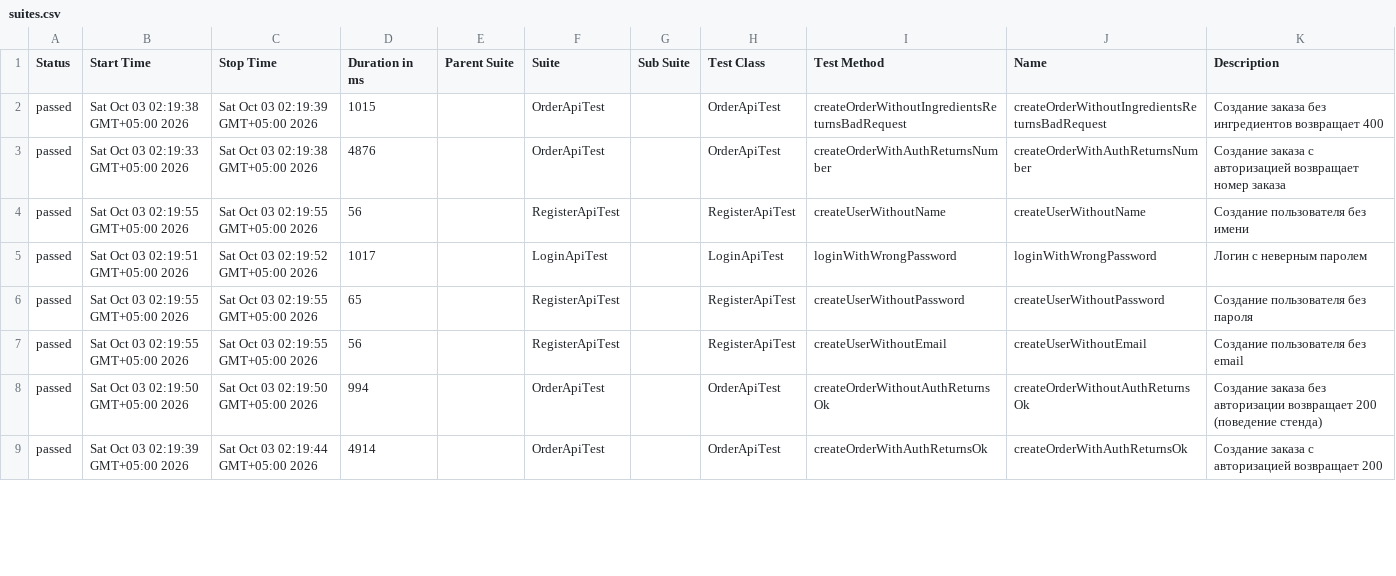
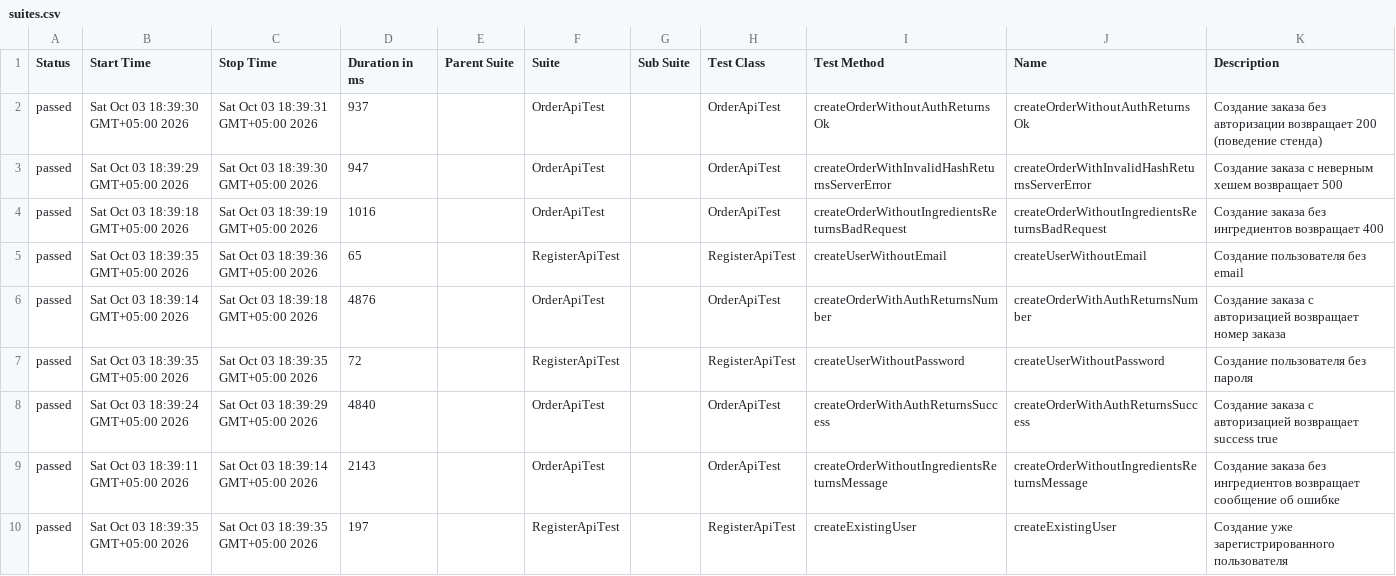
Before and after one commit to d1lya97/Diplom_2, a CSV file: allure-report/data/suites.csv, drawn as a sheet; only a part is shown; the diff covers the shown part only.

```diff
--- a/allure-report/data/suites.csv
+++ b/allure-report/data/suites.csv
@@ -1,9 +1,10 @@
 "Status","Start Time","Stop Time","Duration in ms","Parent Suite","Suite","Sub Suite","Test Class","Test Method","Name","Description"
-"passed","Sat Oct 03 02:19:38 GMT+05:00 2026","Sat Oct 03 02:19:39 GMT+05:00 2026","1015","","OrderApiTest","","OrderApiTest","createOrderWithoutIngredientsReturnsBadRequest","createOrderWithoutIngredientsReturnsBadRequest","Создание заказа без ингредиентов возвращает 400"
-"passed","Sat Oct 03 02:19:33 GMT+05:00 2026","Sat Oct 03 02:19:38 GMT+05:00 2026","4876","","OrderApiTest","","OrderApiTest","createOrderWithAuthReturnsNumber","createOrderWithAuthReturnsNumber","Создание заказа с авторизацией возвращает номер заказа"
-"passed","Sat Oct 03 02:19:55 GMT+05:00 2026","Sat Oct 03 02:19:55 GMT+05:00 2026","56","","RegisterApiTest","","RegisterApiTest","createUserWithoutName","createUserWithoutName","Создание пользователя без имени"
-"passed","Sat Oct 03 02:19:51 GMT+05:00 2026","Sat Oct 03 02:19:52 GMT+05:00 2026","1017","","LoginApiTest","","LoginApiTest","loginWithWrongPassword","loginWithWrongPassword","Логин с неверным паролем"
-"passed","Sat Oct 03 02:19:55 GMT+05:00 2026","Sat Oct 03 02:19:55 GMT+05:00 2026","65","","RegisterApiTest","","RegisterApiTest","createUserWithoutPassword","createUserWithoutPassword","Создание пользователя без пароля"
-"passed","Sat Oct 03 02:19:55 GMT+05:00 2026","Sat Oct 03 02:19:55 GMT+05:00 2026","56","","RegisterApiTest","","RegisterApiTest","createUserWithoutEmail","createUserWithoutEmail","Создание пользователя без email"
-"passed","Sat Oct 03 02:19:50 GMT+05:00 2026","Sat Oct 03 02:19:50 GMT+05:00 2026","994","","OrderApiTest","","OrderApiTest","createOrderWithoutAuthReturnsOk","createOrderWithoutAuthReturnsOk","Создание заказа без авторизации возвращает 200 (поведение стенда)"
-"passed","Sat Oct 03 02:19:39 GMT+05:00 2026","Sat Oct 03 02:19:44 GMT+05:00 2026","4914","","OrderApiTest","","OrderApiTest","createOrderWithAuthReturnsOk","createOrderWithAuthReturnsOk","Создание заказа с авторизацией возвращает 200"
+"passed","Sat Oct 03 18:39:30 GMT+05:00 2026","Sat Oct 03 18:39:31 GMT+05:00 2026","937","","OrderApiTest","","OrderApiTest","createOrderWithoutAuthReturnsOk","createOrderWithoutAuthReturnsOk","Создание заказа без авторизации возвращает 200 (поведение стенда)"
+"passed","Sat Oct 03 18:39:29 GMT+05:00 2026","Sat Oct 03 18:39:30 GMT+05:00 2026","947","","OrderApiTest","","OrderApiTest","createOrderWithInvalidHashReturnsServerError","createOrderWithInvalidHashReturnsServerError","Создание заказа с неверным хешем возвращает 500"
+"passed","Sat Oct 03 18:39:18 GMT+05:00 2026","Sat Oct 03 18:39:19 GMT+05:00 2026","1016","","OrderApiTest","","OrderApiTest","createOrderWithoutIngredientsReturnsBadRequest","createOrderWithoutIngredientsReturnsBadRequest","Создание заказа без ингредиентов возвращает 400"
+"passed","Sat Oct 03 18:39:35 GMT+05:00 2026","Sat Oct 03 18:39:36 GMT+05:00 2026","65","","RegisterApiTest","","RegisterApiTest","createUserWithoutEmail","createUserWithoutEmail","Создание пользователя без email"
+"passed","Sat Oct 03 18:39:14 GMT+05:00 2026","Sat Oct 03 18:39:18 GMT+05:00 2026","4876","","OrderApiTest","","OrderApiTest","createOrderWithAuthReturnsNumber","createOrderWithAuthReturnsNumber","Создание заказа с авторизацией возвращает номер заказа"
+"passed","Sat Oct 03 18:39:35 GMT+05:00 2026","Sat Oct 03 18:39:35 GMT+05:00 2026","72","","RegisterApiTest","","RegisterApiTest","createUserWithoutPassword","createUserWithoutPassword","Создание пользователя без пароля"
+"passed","Sat Oct 03 18:39:24 GMT+05:00 2026","Sat Oct 03 18:39:29 GMT+05:00 2026","4840","","OrderApiTest","","OrderApiTest","createOrderWithAuthReturnsSuccess","createOrderWithAuthReturnsSuccess","Создание заказа с авторизацией возвращает success true"
+"passed","Sat Oct 03 18:39:11 GMT+05:00 2026","Sat Oct 03 18:39:14 GMT+05:00 2026","2143","","OrderApiTest","","OrderApiTest","createOrderWithoutIngredientsReturnsMessage","createOrderWithoutIngredientsReturnsMessage","Создание заказа без ингредиентов возвращает сообщение об ошибке"
+"passed","Sat Oct 03 18:39:35 GMT+05:00 2026","Sat Oct 03 18:39:35 GMT+05:00 2026","197","","RegisterApiTest","","RegisterApiTest","createExistingUser","createExistingUser","Создание уже зарегистрированного пользователя"
```
Also changed, not shown: 1 added row, 2 removed rows and 26 edited cells elsewhere in this file, 51 other files.
